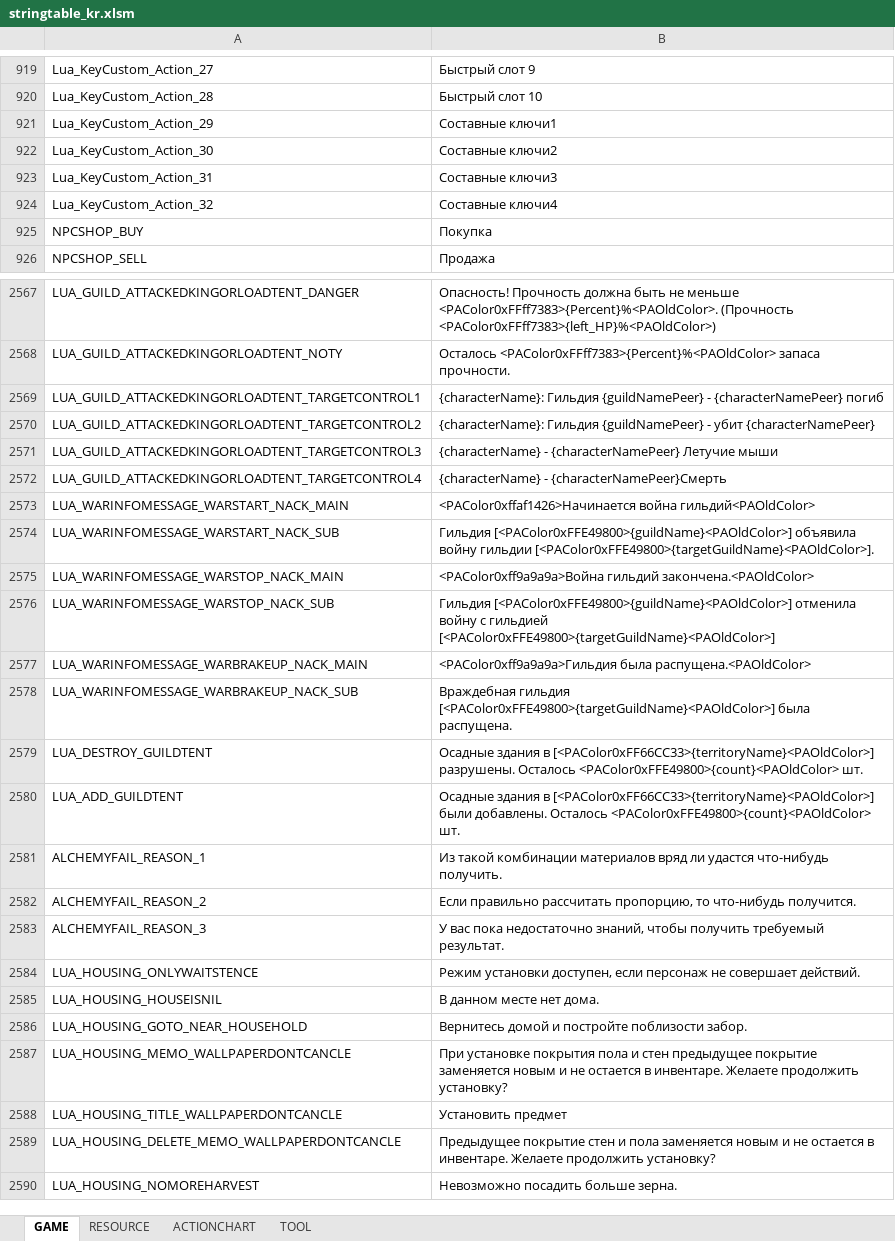
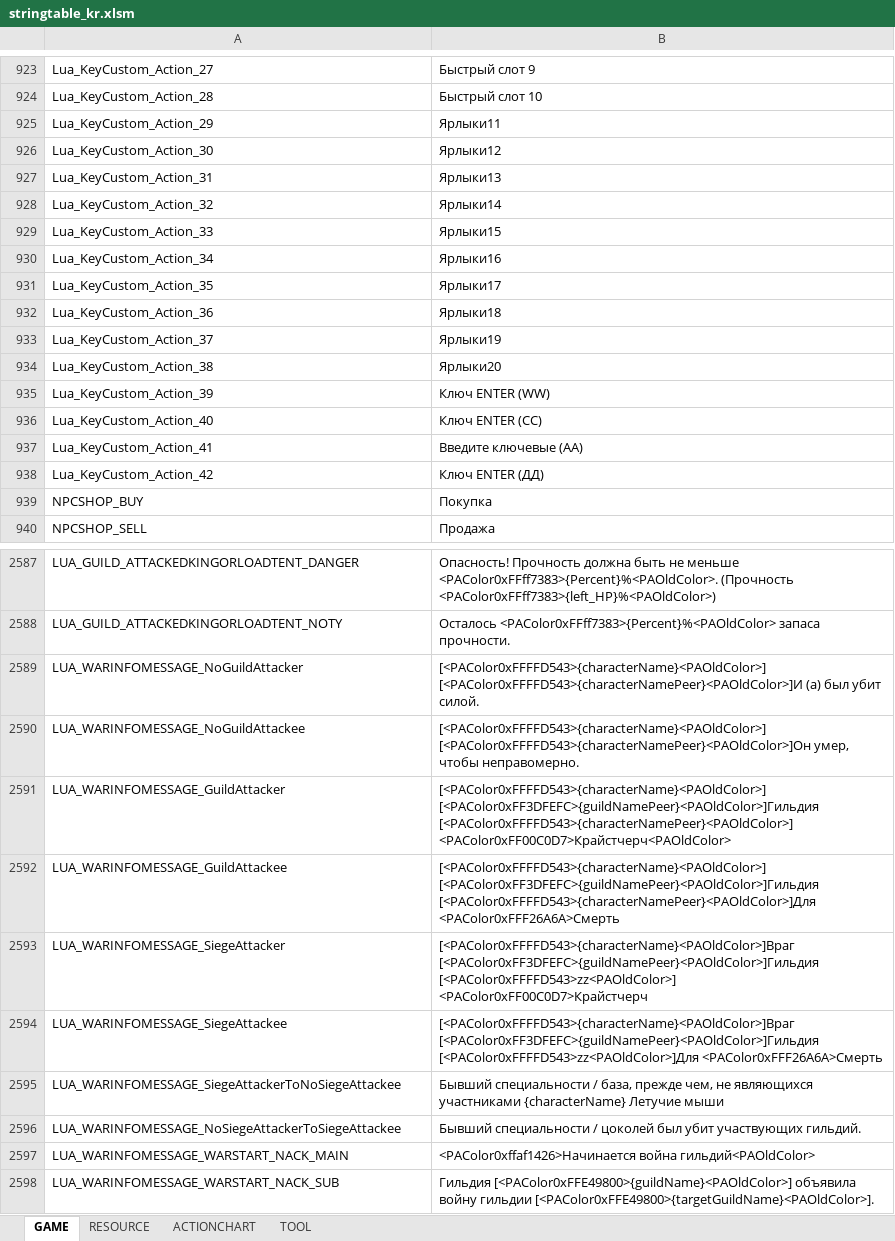
Before and after one commit to Lykii22/BDORUS, an Excel workbook: prestringtable/kr/stringtable_kr.xlsm, sheet GAME, drawn as a sheet; only a part is shown, gaps mark what is left out; the shorter side is filled out with more unchanged rows; values as stored, in another font and other column widths than the file's, no borders; removed rows and columns are numbered as before the commit, all else as after; the diff covers the shown part only; the diff names each change by its address in the sheet, - before the commit and + after, or states it on an @@ line.

```diff
--- a/prestringtable/kr/stringtable_kr.xlsm (sheet GAME)
+++ b/prestringtable/kr/stringtable_kr.xlsm (sheet GAME)
-B925: Составные ключи1
+B925: Ярлыки11
-B926: Составные ключи2
+B926: Ярлыки12
-B927: Составные ключи3
+B927: Ярлыки13
-B928: Составные ключи4
+B928: Ярлыки14
+row 929: Lua_KeyCustom_Action_33 | Ярлыки15
+row 930: Lua_KeyCustom_Action_34 | Ярлыки16
+row 931: Lua_KeyCustom_Action_35 | Ярлыки17
+row 932: Lua_KeyCustom_Action_36 | Ярлыки18
+row 933: Lua_KeyCustom_Action_37 | Ярлыки19
+row 934: Lua_KeyCustom_Action_38 | Ярлыки20
+row 935: Lua_KeyCustom_Action_39 | Ключ ENTER (WW)
+row 936: Lua_KeyCustom_Action_40 | Ключ ENTER (СС)
+row 937: Lua_KeyCustom_Action_41 | Введите ключевые (AA)
+row 938: Lua_KeyCustom_Action_42 | Ключ ENTER (ДД)
-row 2569: LUA_GUILD_ATTACKEDKINGORLOADTENT_TARGETCONTROL1 | {characterName}: Гильдия {guildNamePeer} - {characterNamePeer} погиб
-row 2570: LUA_GUILD_ATTACKEDKINGORLOADTENT_TARGETCONTROL2 | {characterName}: Гильдия {guildNamePeer} - убит {characterNamePeer}
-row 2571: LUA_GUILD_ATTACKEDKINGORLOADTENT_TARGETCONTROL3 | {characterName} - {characterNamePeer} Летучие мыши
-row 2572: LUA_GUILD_ATTACKEDKINGORLOADTENT_TARGETCONTROL4 | {characterName} - {characterNamePeer}Смерть
+row 2589: LUA_WARINFOMESSAGE_NoGuildAttacker | [<PAColor0xFFFFD543>{characterName}<PAOldColor>] [<PAColor0xFFFFD543>{characterNamePeer}<PAOldColor>]И (а) был убит силой.
+row 2590: LUA_WARINFOMESSAGE_NoGuildAttackee | [<PAColor0xFFFFD543>{characterName}<PAOldColor>] [<PAColor0xFFFFD543>{characterNamePeer}<PAOldColor>]Он умер, чтобы неправомерно.
+row 2591: LUA_WARINFOMESSAGE_GuildAttacker | [<PAColor0xFFFFD543>{characterName}<PAOldColor>] [<PAColor0xFF3DFEFC>{guildNamePeer}<PAOldColor>]Гильдия [<PAColor0xFFFFD543>{characterNamePeer}<PAOldColor>] <PAColor0xFF00C0D7>Крайстчерч<PAOldColor>
+row 2592: LUA_WARINFOMESSAGE_GuildAttackee | [<PAColor0xFFFFD543>{characterName}<PAOldColor>] [<PAColor0xFF3DFEFC>{guildNamePeer}<PAOldColor>]Гильдия [<PAColor0xFFFFD543>{characterNamePeer}<PAOldColor>]Для <PAColor0xFFF26A6A>Смерть
+row 2593: LUA_WARINFOMESSAGE_SiegeAttacker | [<PAColor0xFFFFD543>{characterName}<PAOldColor>]Враг [<PAColor0xFF3DFEFC>{guildNamePeer}<PAOldColor>]Гильдия [<PAColor0xFFFFD543>zz<PAOldColor>] <PAColor0xFF00C0D7>Крайстчерч
+row 2594: LUA_WARINFOMESSAGE_SiegeAttackee | [<PAColor0xFFFFD543>{characterName}<PAOldColor>]Враг [<PAColor0xFF3DFEFC>{guildNamePeer}<PAOldColor>]Гильдия [<PAColor0xFFFFD543>zz<PAOldColor>]Для <PAColor0xFFF26A6A>Смерть
+row 2595: LUA_WARINFOMESSAGE_SiegeAttackerToNoSiegeAttackee | Бывший специальности / база, прежде чем, не являющихся участниками {characterName} Летучие мыши
+row 2596: LUA_WARINFOMESSAGE_NoSiegeAttackerToSiegeAttackee | Бывший специальности / цоколей был убит участвующих гильдий.
```
Also changed, not shown: 44 added rows and 59 edited cells elsewhere in this sheet, sheet RESOURCE, sheet TOOL, prestringtable/kr/stringtable_cutscene_kr.xlsm, prestringtable/kr/symbolnostringtable_kr.xlsm, 4 other files.
